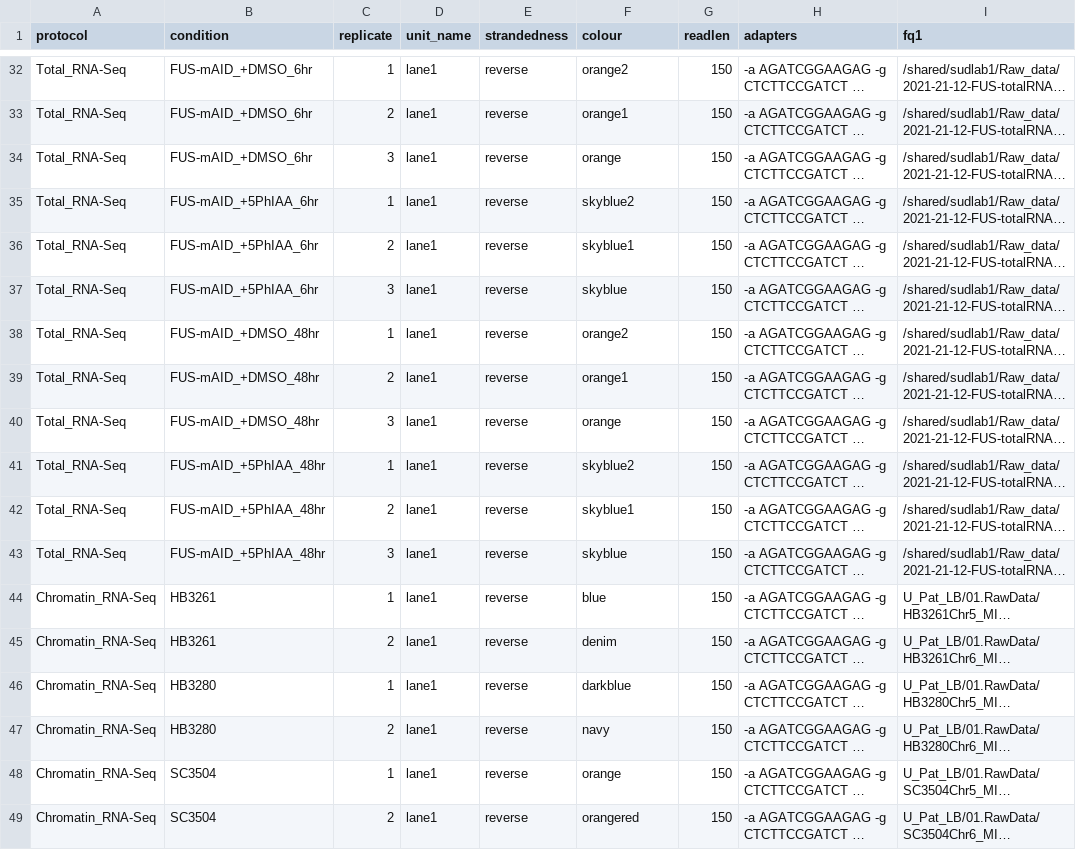
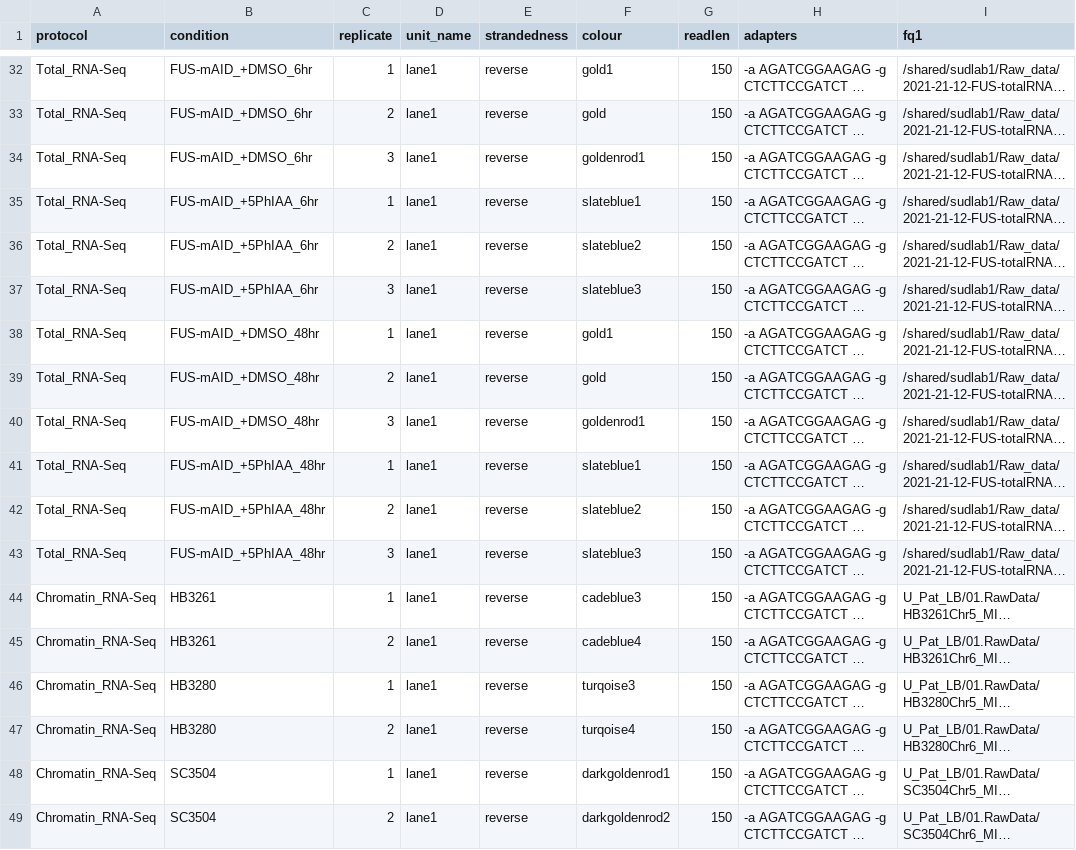
Before and after one commit to AngLi9849/RNASeqSnakemake, a TSV file: config/samples.tsv, drawn as a sheet; only a part is shown, gaps mark what is left out; long unchanged cells end in …; the diff covers the shown part only; the diff names each change by its address in the sheet, - before the commit and + after, or states it on an @@ line.

```diff
--- a/config/samples.tsv
+++ b/config/samples.tsv
-F32 (colour): orange2
+F32 (colour): gold1
-F33 (colour): orange1
+F33 (colour): gold
-F34 (colour): orange
+F34 (colour): goldenrod1
-F35 (colour): skyblue2
+F35 (colour): slateblue1
-F36 (colour): skyblue1
+F36 (colour): slateblue2
-F37 (colour): skyblue
+F37 (colour): slateblue3
-F38 (colour): orange2
+F38 (colour): gold1
-F39 (colour): orange1
+F39 (colour): gold
-F40 (colour): orange
+F40 (colour): goldenrod1
-F41 (colour): skyblue2
+F41 (colour): slateblue1
-F42 (colour): skyblue1
+F42 (colour): slateblue2
-F43 (colour): skyblue
+F43 (colour): slateblue3
-F44 (colour): blue
+F44 (colour): cadeblue3
-F45 (colour): denim
+F45 (colour): cadeblue4
-F46 (colour): darkblue
+F46 (colour): turqoise3
-F47 (colour): navy
+F47 (colour): turqoise4
-F48 (colour): orange
+F48 (colour): darkgoldenrod1
-F49 (colour): orangered
+F49 (colour): darkgoldenrod2
```
Also changed, not shown: 17 edited cells elsewhere in this file, 2 other files.
